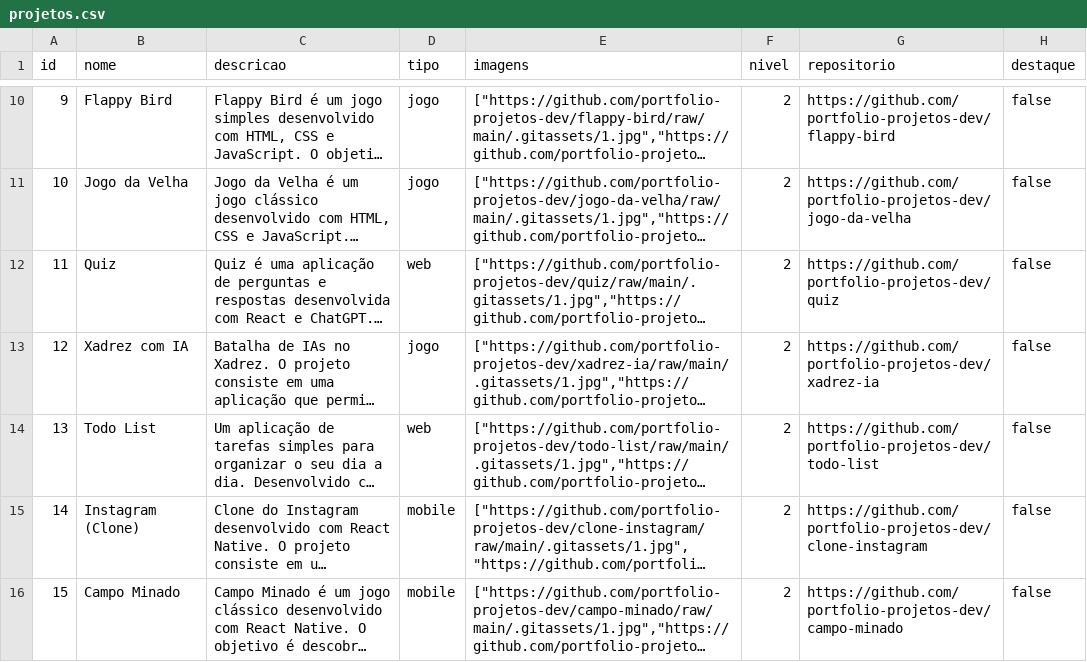
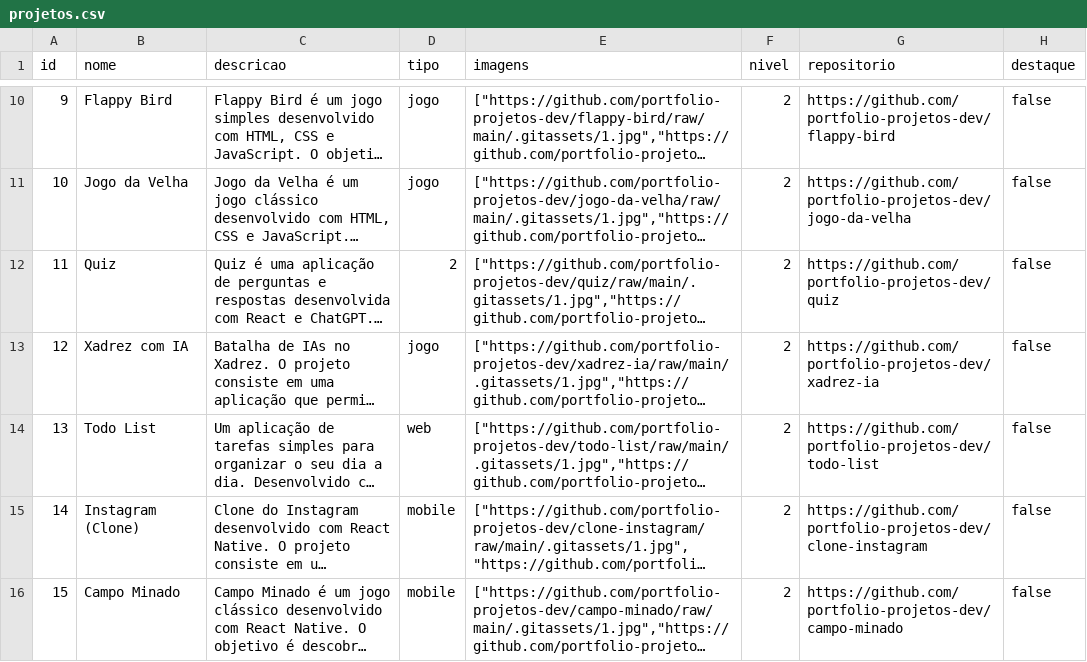
Before and after one commit to amaralzando/portfolio, a CSV file: backend/prisma/data/projetos.csv, drawn as a sheet; only a part is shown, gaps mark what is left out; long unchanged cells end in …; the diff names each change by its address in the sheet, - before the commit and + after, or states it on an @@ line.

```diff
--- a/backend/prisma/data/projetos.csv
+++ b/backend/prisma/data/projetos.csv
-D12 (tipo): web
+D12 (tipo): 2
```
Also changed, not shown: backend/prisma/data/projetos_tecnologias.csv, 8 other files.
